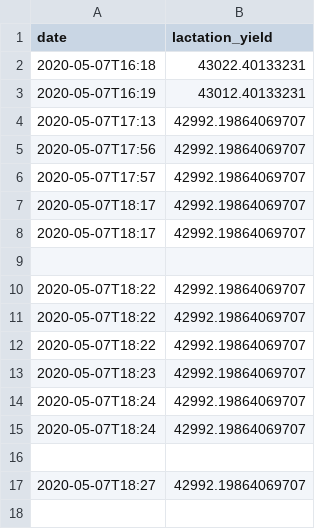
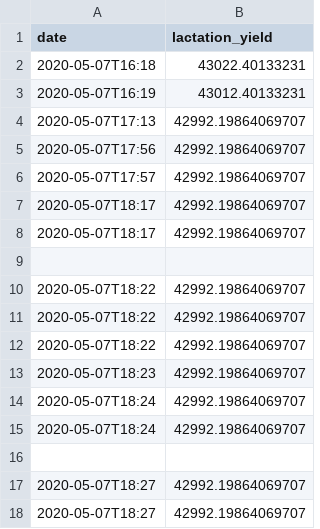
Before and after one commit to rafasj6/lactationPrediction, a CSV file: lactation.csv, drawn as a sheet; the diff names each change by its address in the sheet, - before the commit and + after, or states it on an @@ line.

Commit message:
added data to lactation.json

```diff
--- a/lactation.csv
+++ b/lactation.csv
+row 18: 2020-05-07T18:27 | 42992.19864069707
```
